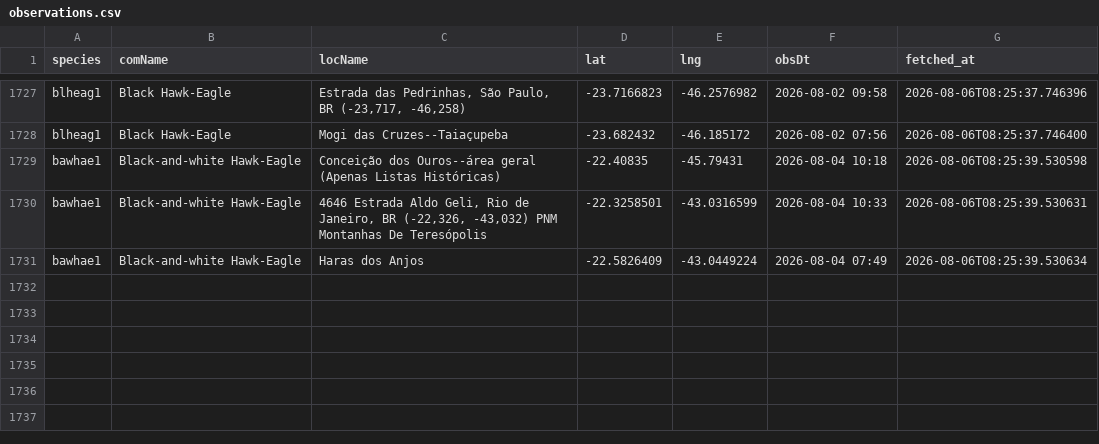
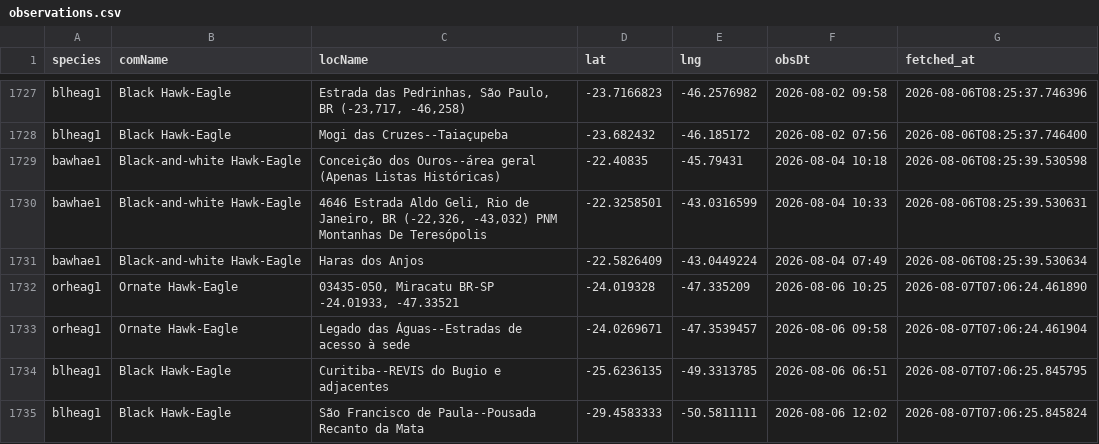
Before and after one commit to LucasEmerickTorrezani/ebird-aguias-de-penacho-dashboard, a CSV file: data/observations.csv, drawn as a sheet; only a part is shown, gaps mark what is left out.

```diff
--- a/data/observations.csv
+++ b/data/observations.csv
@@ -1731 +1731,5 @@ bawhae1,Black-and-white Hawk-Eagle,"4646 Estrada Aldo Geli, Rio de Janeiro, BR (
 bawhae1,Black-and-white Hawk-Eagle,Haras dos Anjos,-22.5826409,-43.0449224,2026-08-04 07:49,2026-08-06T08:25:39.530634
+orheag1,Ornate Hawk-Eagle,"03435-050, Miracatu BR-SP -24.01933, -47.33521",-24.019328,-47.335209,2026-08-06 10:25,2026-08-07T07:06:24.461890
+orheag1,Ornate Hawk-Eagle,Legado das Águas--Estradas de acesso à sede,-24.0269671,-47.3539457,2026-08-06 09:58,2026-08-07T07:06:24.461904
+blheag1,Black Hawk-Eagle,Curitiba--REVIS do Bugio e adjacentes,-25.6236135,-49.3313785,2026-08-06 06:51,2026-08-07T07:06:25.845795
+blheag1,Black Hawk-Eagle,São Francisco de Paula--Pousada Recanto da Mata,-29.4583333,-50.5811111,2026-08-06 12:02,2026-08-07T07:06:25.845824
```
